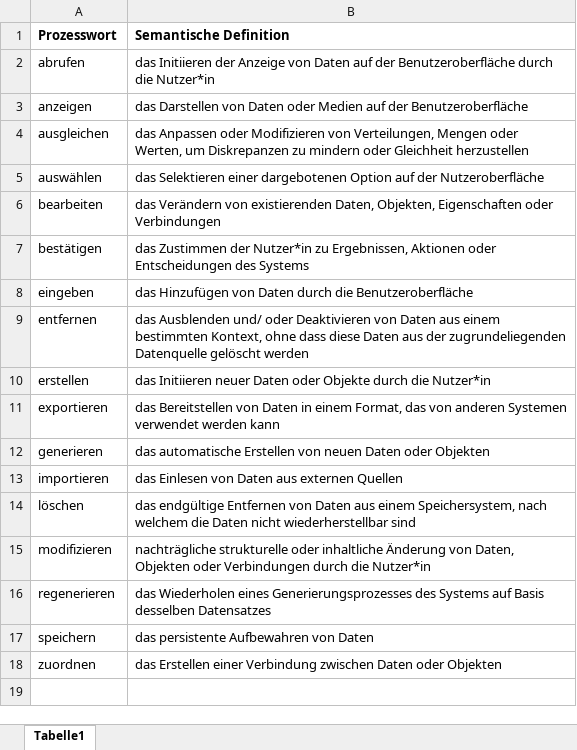
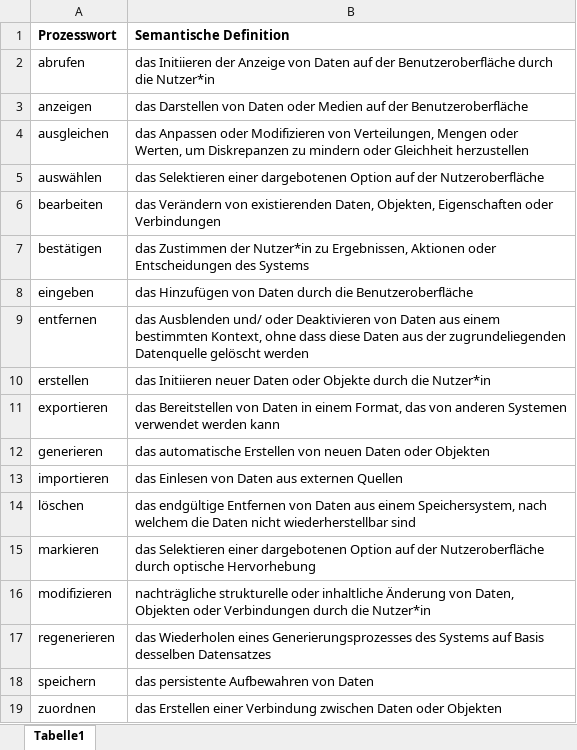
Before and after one commit to annikalenneper/praxisprojekt_mi_bachelor_SoSe24, an Excel workbook: 4_Entwurf/4_DefinitionenDerProzesswörter.xlsx, sheet Tabelle1, drawn as a sheet; values as stored, in another font and other column widths than the file's, no borders; the diff names each change by its address in the sheet, - before the commit and + after, or states it on an @@ line.

Commit message:
added new process word to table of defined process words

```diff
--- a/4_Entwurf/4_DefinitionenDerProzesswörter.xlsx (sheet Tabelle1)
+++ b/4_Entwurf/4_DefinitionenDerProzesswörter.xlsx (sheet Tabelle1)
+row 15: markieren | das Selektieren einer dargebotenen Option auf der Nutzeroberfläche durch optische Hervorhebung
```
